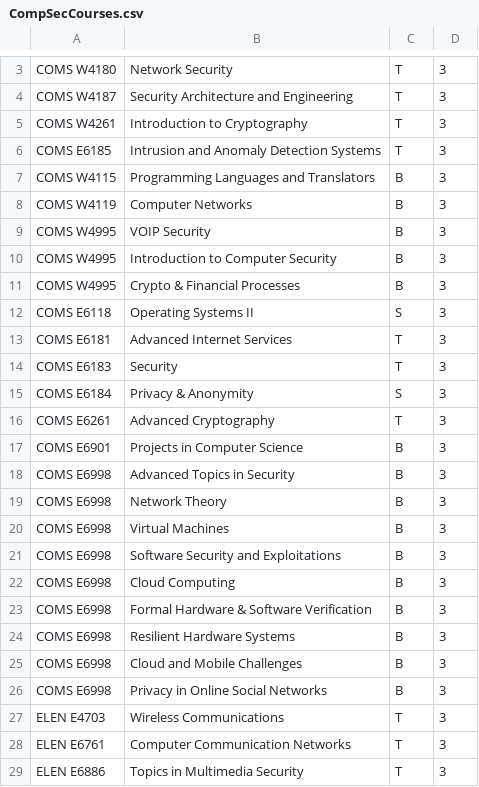
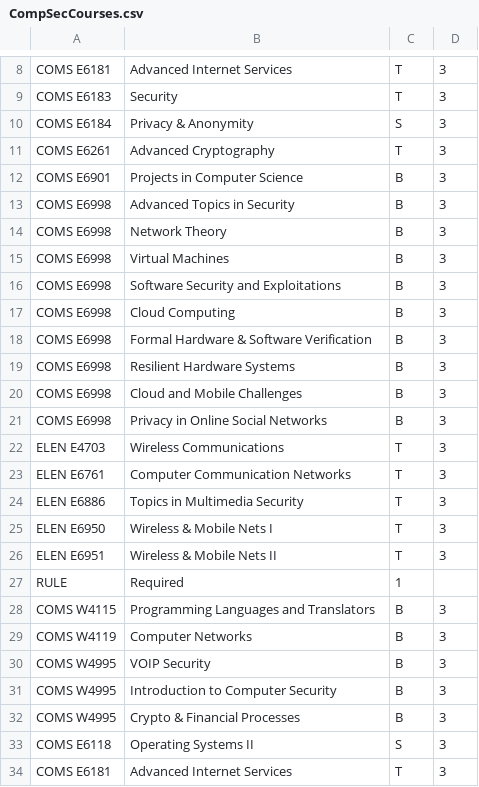
Before and after one commit to aza2105/CourseScheduler, a CSV file: src/CompSecCourses.csv, drawn as a sheet; only a part is shown, gaps mark what is left out; the shorter side is filled out with more unchanged rows; addresses are those after the commit; the diff covers the shown part only; the diff names each change by its address in the sheet, - before the commit and + after, or states it on an @@ line.

```diff
--- a/src/CompSecCourses.csv
+++ b/src/CompSecCourses.csv
-A8: COMS W4180
+A8: COMS E6181
-B8: Network Security
+B8: Advanced Internet Services
-A9: COMS W4187
+A9: COMS E6183
-B9: Security Architecture and Engineering
+B9: Security
+row 10: COMS E6184 | Privacy & Anonymity | S | 3
-A11: COMS W4261
+A11: COMS E6261
-B11: Introduction to Cryptography
+B11: Advanced Cryptography
+row 12: COMS E6901 | Projects in Computer Science | B | 3
+row 13: COMS E6998 | Advanced Topics in Security | B | 3
+row 14: COMS E6998 | Network Theory | B | 3
+row 15: COMS E6998 | Virtual Machines | B | 3
+row 16: COMS E6998 | Software Security and Exploitations | B | 3
+row 17: COMS E6998 | Cloud Computing | B | 3
+row 18: COMS E6998 | Formal Hardware & Software Verification | B | 3
+row 19: COMS E6998 | Resilient Hardware Systems | B | 3
+row 20: COMS E6998 | Cloud and Mobile Challenges | B | 3
+row 21: COMS E6998 | Privacy in Online Social Networks | B | 3
+row 22: ELEN E4703 | Wireless Communications | T | 3
+row 23: ELEN E6761 | Computer Communication Networks | T | 3
-A24: COMS E6185
+A24: ELEN E6886
-B24: Intrusion and Anomaly Detection Systems
+B24: Topics in Multimedia Security
+row 25: ELEN E6950 | Wireless & Mobile Nets I | T | 3
+row 26: ELEN E6951 | Wireless & Mobile Nets II | T | 3
+row 27: RULE | Required | 1
```
Also changed, not shown: 6 added rows, 1 removed row and 2 edited cells elsewhere in this file, src/AllTrackReqs.csv, src/CompSecReqs.csv, 1 other file.
